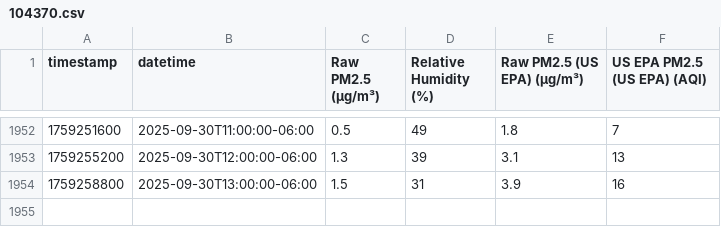
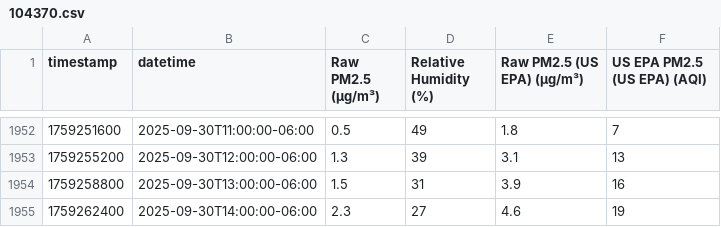
Before and after one commit to Montana-Asthma-Control-Program/PurpleAir, a CSV file: data/104370.csv, drawn as a sheet; only a part is shown, gaps mark what is left out; the diff names each change by its address in the sheet, - before the commit and + after, or states it on an @@ line.

```diff
--- a/data/104370.csv
+++ b/data/104370.csv
+row 1955: 1759262400 | 2025-09-30T14:00:00-06:00 | 2.3 | 27 | 4.6 | 19
```
Also changed, not shown: data/158835.csv, data/208103.csv, 10 other files.
